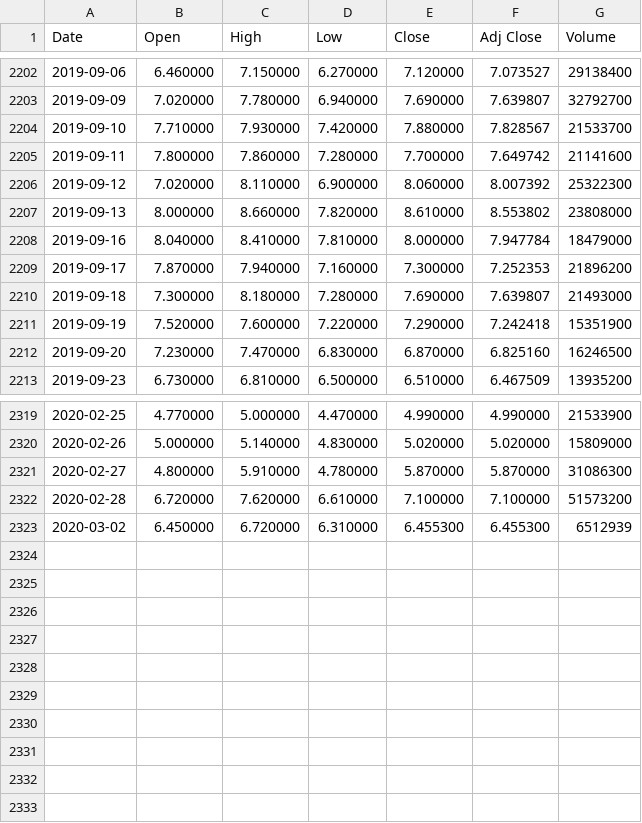
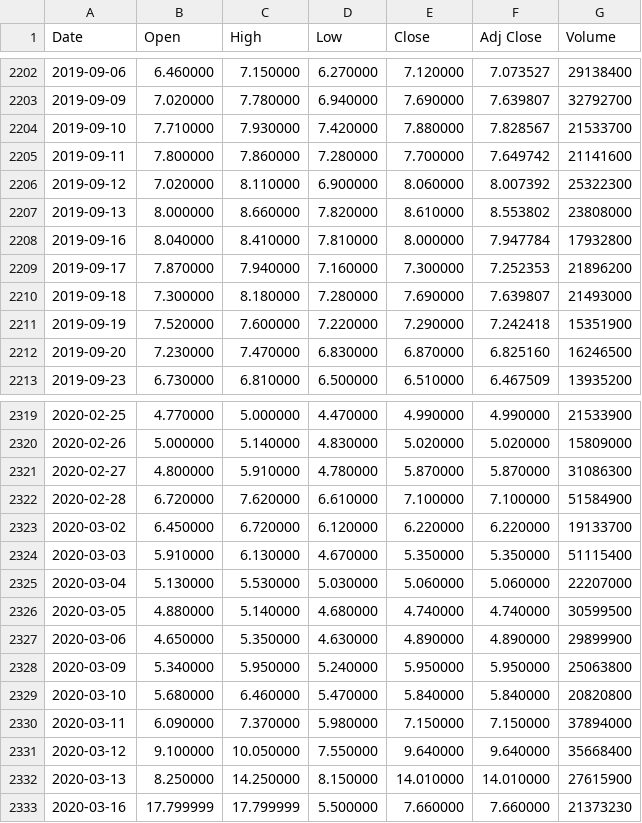
Before and after one commit to Bemaximus/stock-market-prediction, a CSV file: data/DUST.csv, drawn as a sheet; only a part is shown, gaps mark what is left out.

```diff
--- a/data/DUST.csv
+++ b/data/DUST.csv
@@ -2207,3 +2207,3 @@ Date,Open,High,Low,Close,Adj Close,Volume
 2019-09-13,8.000000,8.660000,7.820000,8.610000,8.553802,23808000
-2019-09-16,8.040000,8.410000,7.810000,8.000000,7.947784,18479000
+2019-09-16,8.040000,8.410000,7.810000,8.000000,7.947784,17932800
 2019-09-17,7.870000,7.940000,7.160000,7.300000,7.252353,21896200
@@ -2321,3 +2321,13 @@ Date,Open,High,Low,Close,Adj Close,Volume
 2020-02-27,4.800000,5.910000,4.780000,5.870000,5.870000,31086300
-2020-02-28,6.720000,7.620000,6.610000,7.100000,7.100000,51573200
-2020-03-02,6.450000,6.720000,6.310000,6.455300,6.455300,6512939
+2020-02-28,6.720000,7.620000,6.610000,7.100000,7.100000,51584900
+2020-03-02,6.450000,6.720000,6.120000,6.220000,6.220000,19133700
+2020-03-03,5.910000,6.130000,4.670000,5.350000,5.350000,51115400
+2020-03-04,5.130000,5.530000,5.030000,5.060000,5.060000,22207000
+2020-03-05,4.880000,5.140000,4.680000,4.740000,4.740000,30599500
+2020-03-06,4.650000,5.350000,4.630000,4.890000,4.890000,29899900
+2020-03-09,5.340000,5.950000,5.240000,5.950000,5.950000,25063800
+2020-03-10,5.680000,6.460000,5.470000,5.840000,5.840000,20820800
+2020-03-11,6.090000,7.370000,5.980000,7.150000,7.150000,37894000
+2020-03-12,9.100000,10.050000,7.550000,9.640000,9.640000,35668400
+2020-03-13,8.250000,14.250000,8.150000,14.010000,14.010000,27615900
+2020-03-16,17.799999,17.799999,5.500000,7.660000,7.660000,21373230
```
Also changed, not shown: data/JNUG.csv, data/PG.csv.
